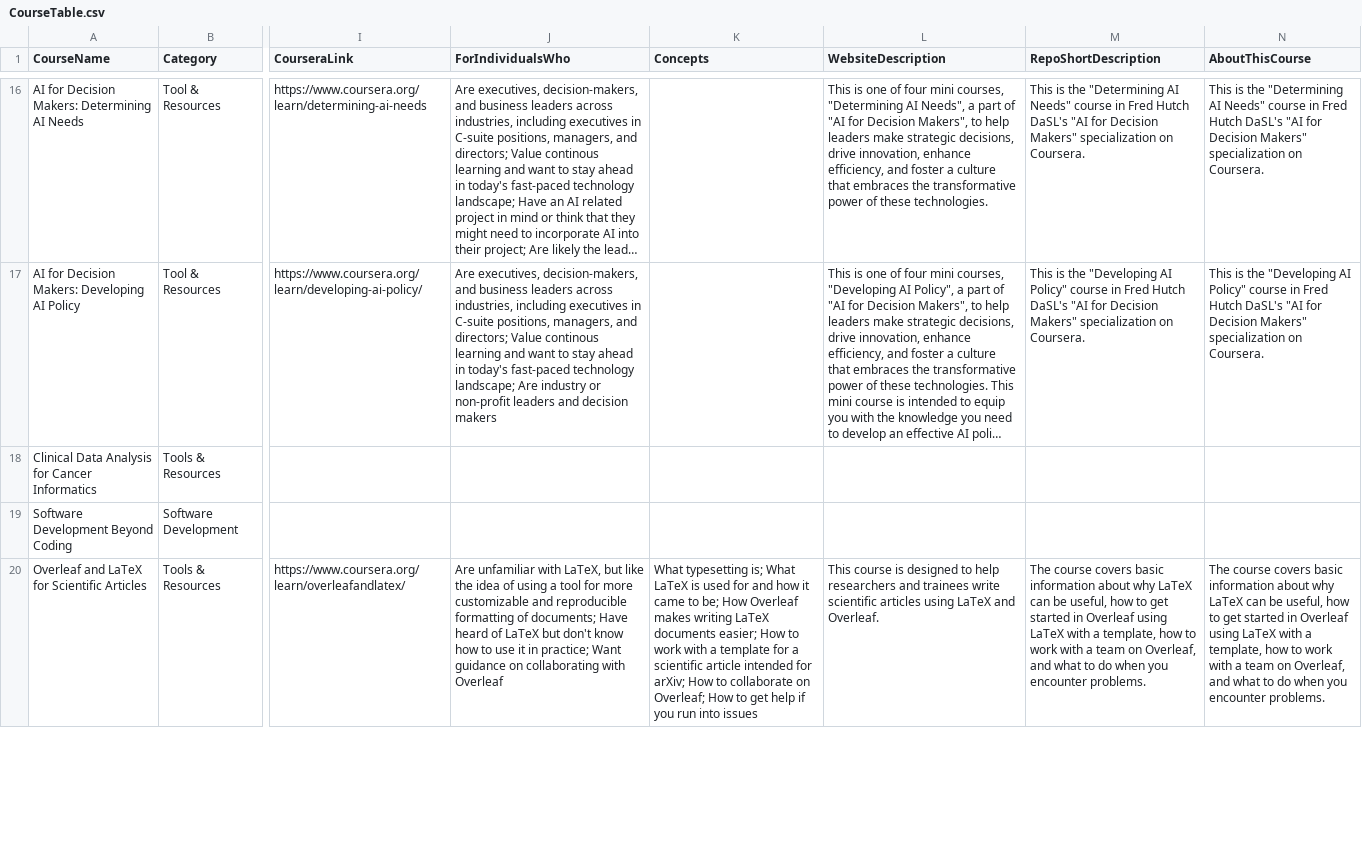
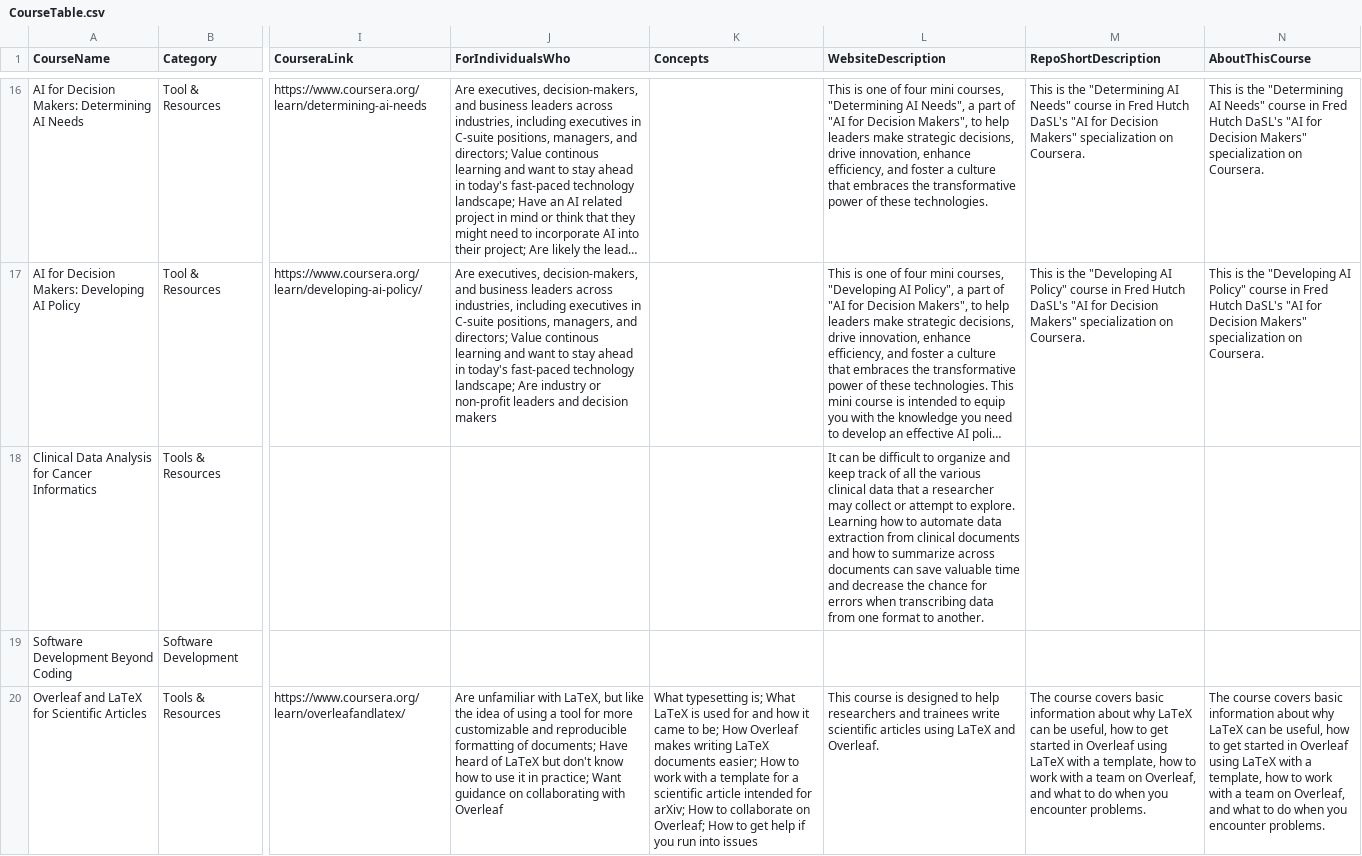
Before and after one commit to kweav/ITN_search, a CSV file: resources/CourseTable.csv, drawn as a sheet; only a part is shown, gaps mark what is left out; long unchanged cells end in …; the diff covers the shown part only; the diff names each change by its address in the sheet, - before the commit and + after, or states it on an @@ line.

Commit message:
update table keys

```diff
--- a/resources/CourseTable.csv
+++ b/resources/CourseTable.csv
-L18 (WebsiteDescription): (empty)
+L18 (WebsiteDescription): It can be difficult to organize and keep track of all the various clinical data that a researcher may collect or attempt to explore. Learning how to automate data extraction from clinical documents and how to summarize across documents can save valuable time and decrease the chance for errors when transcribing data from one format to another.
```
Also changed, not shown: 4 edited cells elsewhere in this file, 4 other files.
